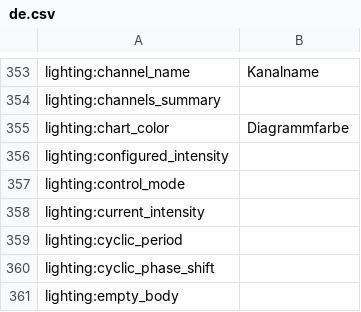
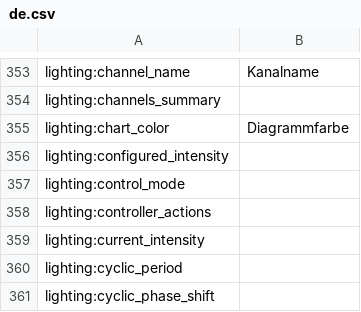
Before and after one commit to reef-pi/reef-pi, a CSV file: front-end/assets/translations/de.csv, drawn as a sheet; only a part is shown, gaps mark what is left out; the shorter side is filled out with more unchanged rows.

```diff
--- a/front-end/assets/translations/de.csv
+++ b/front-end/assets/translations/de.csv
@@ -357,2 +357,3 @@ lighting:configured_intensity,
 lighting:control_mode,
+lighting:controller_actions,
 lighting:current_intensity,
```
Also changed, not shown: front-end/assets/translations/en.csv, front-end/assets/translations/es.csv, 11 other files.
